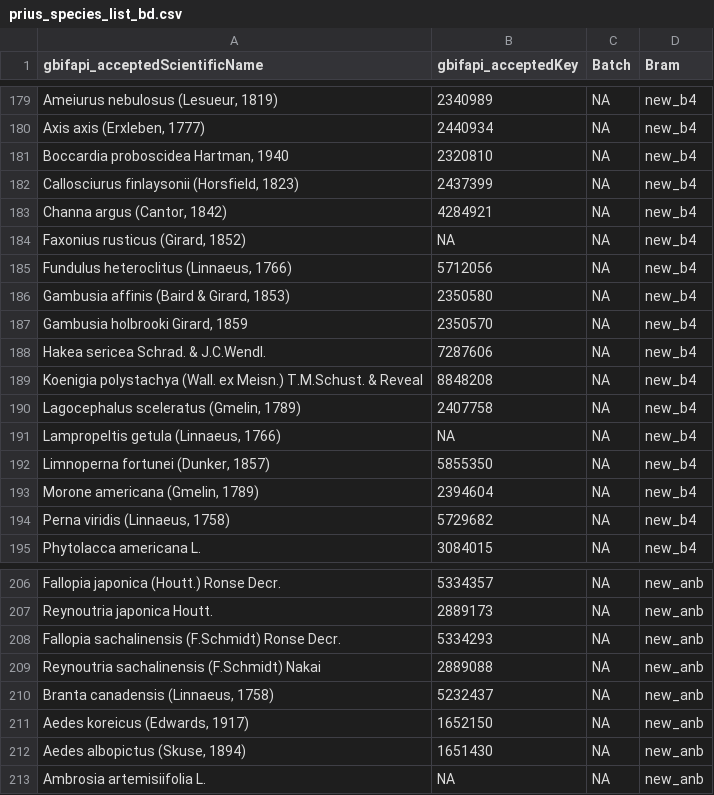
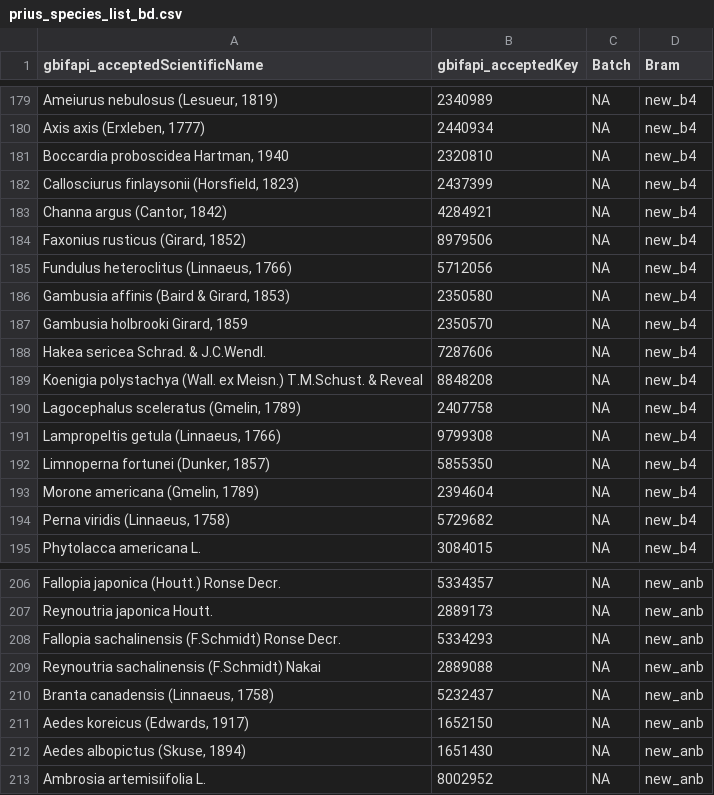
Before and after one commit to inbo/prius-radius, a CSV file: data/input/prius_species_list_bd.csv, drawn as a sheet; only a part is shown, gaps mark what is left out.

Commit message:
add missing taxonkeys
#2

```diff
--- a/data/input/prius_species_list_bd.csv
+++ b/data/input/prius_species_list_bd.csv
@@ -183,3 +183,3 @@ Callosciurus finlaysonii (Horsfield, 1823);2437399;NA;new_b4
 Channa argus (Cantor, 1842);4284921;NA;new_b4
-Faxonius rusticus (Girard, 1852);NA;NA;new_b4
+Faxonius rusticus (Girard, 1852);8979506;NA;new_b4
 Fundulus heteroclitus (Linnaeus, 1766);5712056;NA;new_b4
@@ -190,3 +190,3 @@ Koenigia polystachya (Wall. ex Meisn.) T.M.Schust. & Reveal;8848208;NA;new_b4
 Lagocephalus sceleratus (Gmelin, 1789);2407758;NA;new_b4
-Lampropeltis getula (Linnaeus, 1766);NA;NA;new_b4
+Lampropeltis getula (Linnaeus, 1766);9799308;NA;new_b4
 Limnoperna fortunei (Dunker, 1857);5855350;NA;new_b4
@@ -212,2 +212,2 @@ Aedes koreicus (Edwards, 1917);1652150;NA;new_anb
 Aedes albopictus (Skuse, 1894);1651430;NA;new_anb
-Ambrosia artemisiifolia L.;NA;NA;new_anb
+Ambrosia artemisiifolia L.;8002952;NA;new_anb
```
